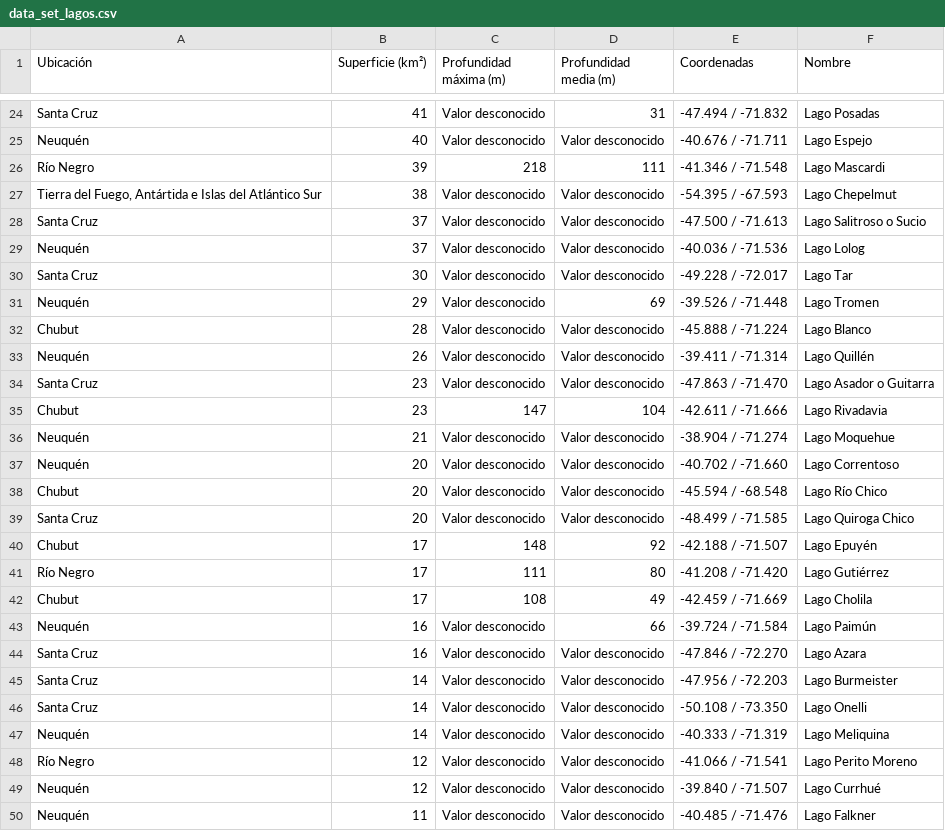
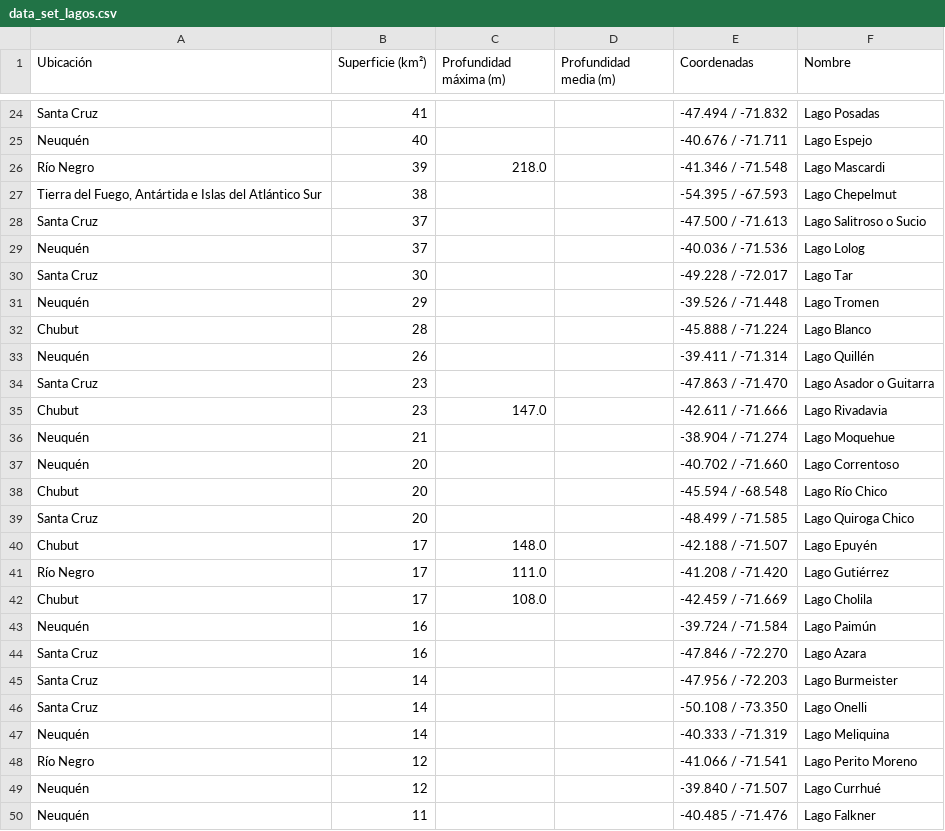
Before and after one commit to fvenegasn/FiguRace, a CSV file: data/csv/data_set_lagos.csv, drawn as a sheet; only a part is shown, gaps mark what is left out; the diff covers the shown part only; the diff names each change by its address in the sheet, - before the commit and + after, or states it on an @@ line.

```diff
--- a/data/csv/data_set_lagos.csv
+++ b/data/csv/data_set_lagos.csv
-C24:C25 (Profundidad máxima (m)): Valor desconocido
+C24:C25 (Profundidad máxima (m)): (empty)
-D24 (Profundidad media (m)): 31
+D24 (Profundidad media (m)): (empty)
-D25 (Profundidad media (m)): Valor desconocido
+D25 (Profundidad media (m)): (empty)
-C26 (Profundidad máxima (m)): 218
+C26 (Profundidad máxima (m)): 218.0
-D26 (Profundidad media (m)): 111
+D26 (Profundidad media (m)): (empty)
-C27:C34 (Profundidad máxima (m)): Valor desconocido
+C27:C34 (Profundidad máxima (m)): (empty)
-D27:D30 (Profundidad media (m)): Valor desconocido
+D27:D30 (Profundidad media (m)): (empty)
-D31 (Profundidad media (m)): 69
+D31 (Profundidad media (m)): (empty)
-D32:D34 (Profundidad media (m)): Valor desconocido
+D32:D34 (Profundidad media (m)): (empty)
-C35 (Profundidad máxima (m)): 147
+C35 (Profundidad máxima (m)): 147.0
-D35 (Profundidad media (m)): 104
+D35 (Profundidad media (m)): (empty)
-C36:C39 (Profundidad máxima (m)): Valor desconocido
+C36:C39 (Profundidad máxima (m)): (empty)
-D36:D39 (Profundidad media (m)): Valor desconocido
+D36:D39 (Profundidad media (m)): (empty)
-C40 (Profundidad máxima (m)): 148
+C40 (Profundidad máxima (m)): 148.0
-D40 (Profundidad media (m)): 92
+D40 (Profundidad media (m)): (empty)
-C41 (Profundidad máxima (m)): 111
+C41 (Profundidad máxima (m)): 111.0
-D41 (Profundidad media (m)): 80
+D41 (Profundidad media (m)): (empty)
-C42 (Profundidad máxima (m)): 108
+C42 (Profundidad máxima (m)): 108.0
-D42 (Profundidad media (m)): 49
+D42 (Profundidad media (m)): (empty)
-C43:C50 (Profundidad máxima (m)): Valor desconocido
+C43:C50 (Profundidad máxima (m)): (empty)
-D43 (Profundidad media (m)): 66
+D43 (Profundidad media (m)): (empty)
-D44:D50 (Profundidad media (m)): Valor desconocido
+D44:D50 (Profundidad media (m)): (empty)
```
Also changed, not shown: 60 edited cells elsewhere in this file, 2 other files.
